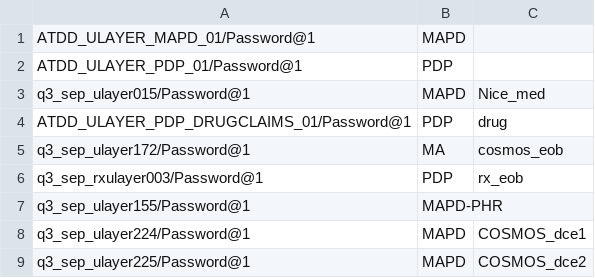
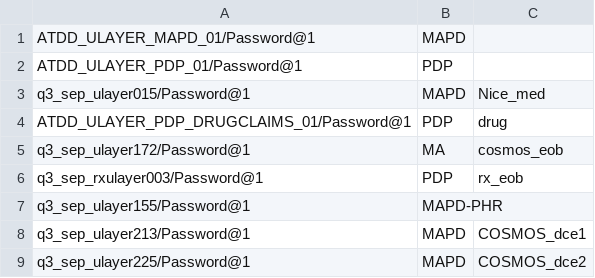
Before and after one commit to swati13oct/MnR, a CSV file: cukesatdd/src/main/resources/database/AMP-Member-Type.csv, drawn as a sheet.

Commit message:
DevImprovement-DCE Ulayer flow changes made

```diff
--- a/cukesatdd/src/main/resources/database/AMP-Member-Type.csv
+++ b/cukesatdd/src/main/resources/database/AMP-Member-Type.csv
@@ -7,3 +7,3 @@ q3_sep_rxulayer003/Password@1,PDP,rx_eob,
 q3_sep_ulayer155/Password@1,MAPD-PHR,
-q3_sep_ulayer224/Password@1,MAPD,COSMOS_dce1,
+q3_sep_ulayer213/Password@1,MAPD,COSMOS_dce1,
 q3_sep_ulayer225/Password@1,MAPD,COSMOS_dce2,
```
Also changed, not shown: 5 other files.
